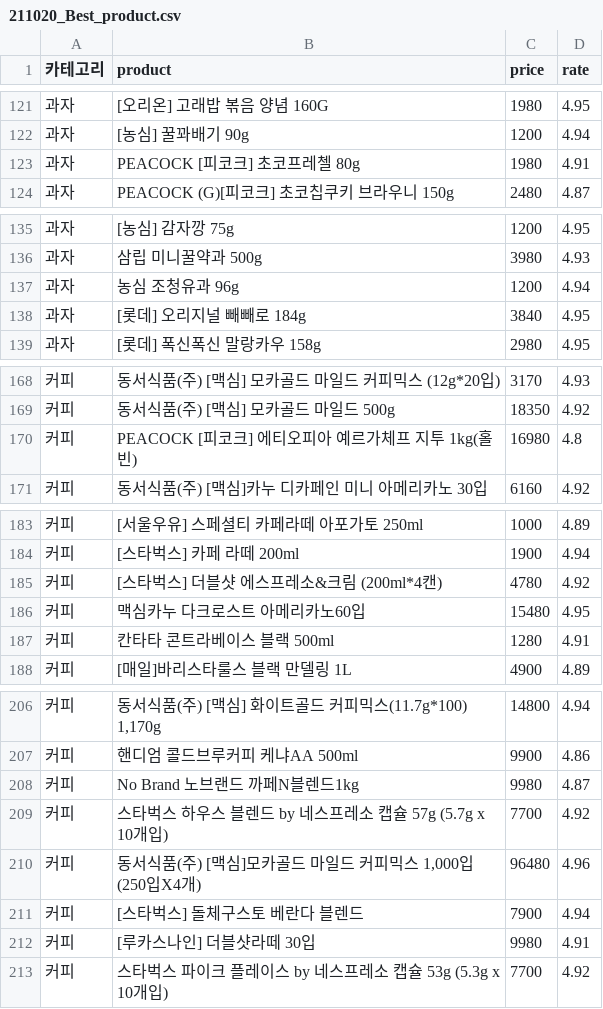
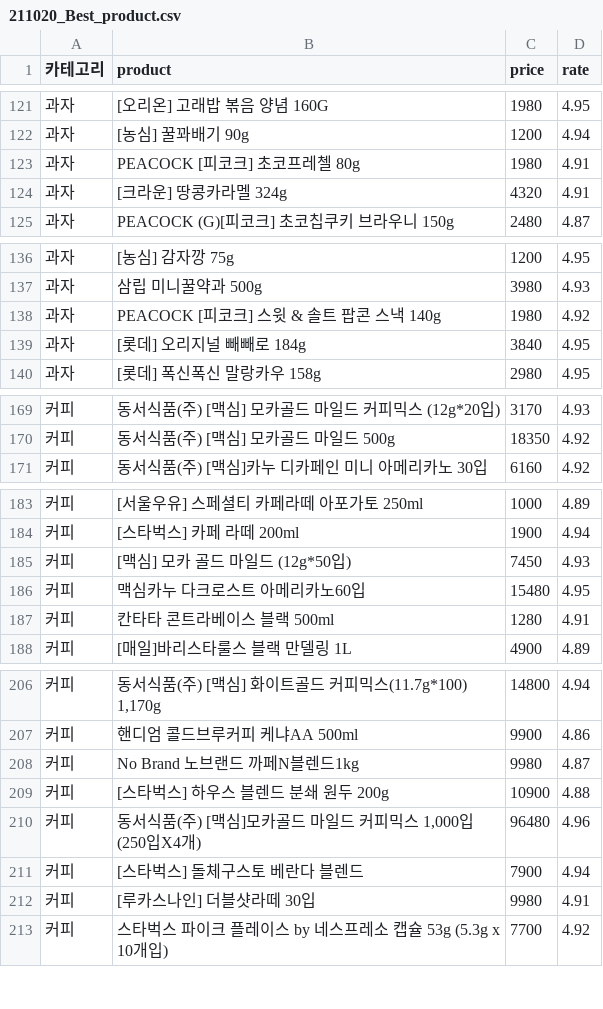
Before and after one commit to PpangPpang93/TIL, a CSV file: test_ssg_data/211020_Best_product.csv, drawn as a sheet; only a part is shown, gaps mark what is left out; removed rows and columns are numbered as before the commit, all else as after; the diff covers the shown part only; the diff names each change by its address in the sheet, - before the commit and + after, or states it on an @@ line.

Commit message:
docs: update crawling dataset

```diff
--- a/test_ssg_data/211020_Best_product.csv
+++ b/test_ssg_data/211020_Best_product.csv
+row 124: 과자 | [크라운] 땅콩카라멜 324g | 4320 | 4.91
-row 137: 과자 | 농심 조청유과 96g | 1200 | 4.94
+row 138: 과자 | PEACOCK [피코크] 스윗 & 솔트 팝콘 스낵 140g | 1980 | 4.92
-row 170: 커피 | PEACOCK [피코크] 에티오피아 예르가체프 지투 1kg(홀빈) | 16980 | 4.8
-row 185: 커피 | [스타벅스] 더블샷 에스프레소&크림 (200ml*4캔) | 4780 | 4.92
+row 185: 커피 | [맥심] 모카 골드 마일드 (12g*50입) | 7450 | 4.93
-row 209: 커피 | 스타벅스 하우스 블렌드 by 네스프레소 캡슐 57g (5.7g x 10개입) | 7700 | 4.92
+row 209: 커피 | [스타벅스] 하우스 블렌드 분쇄 원두 200g | 10900 | 4.88
```
Also changed, not shown: 7 edited cells elsewhere in this file, 3 other files.
